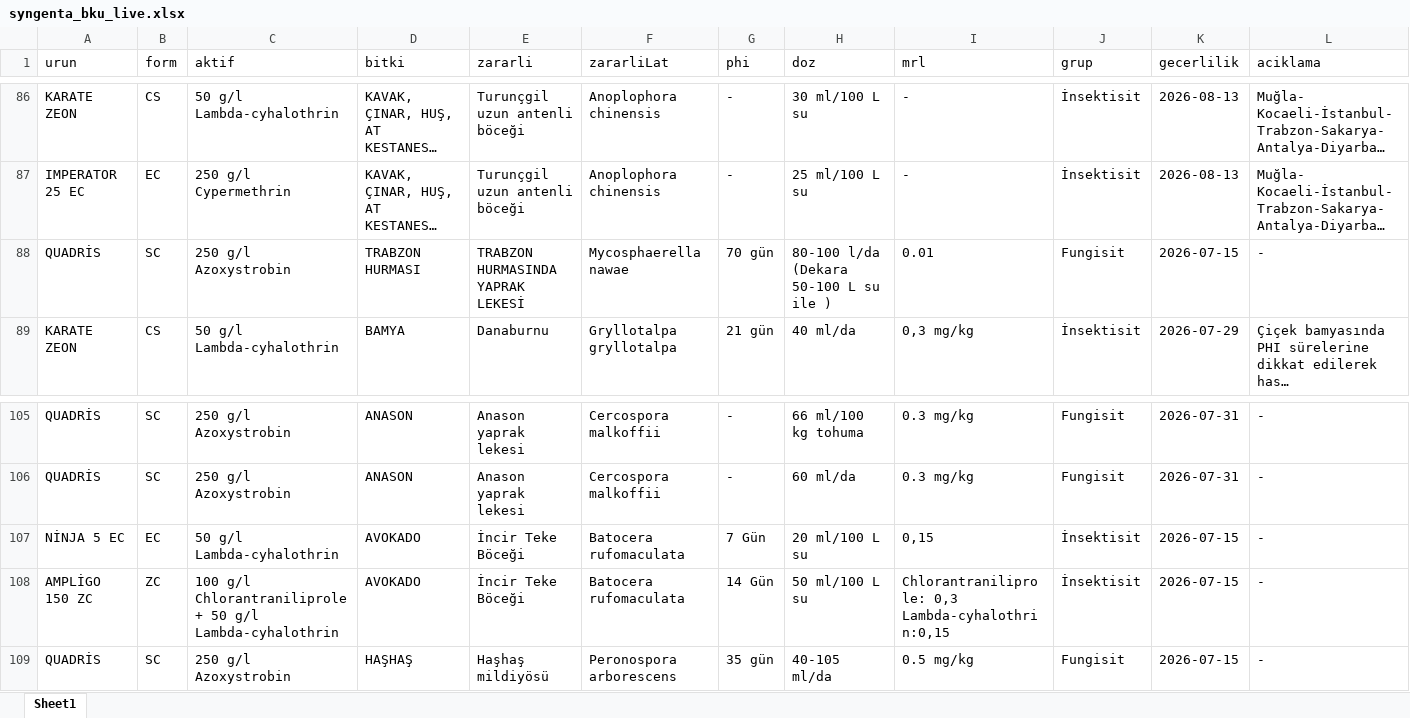
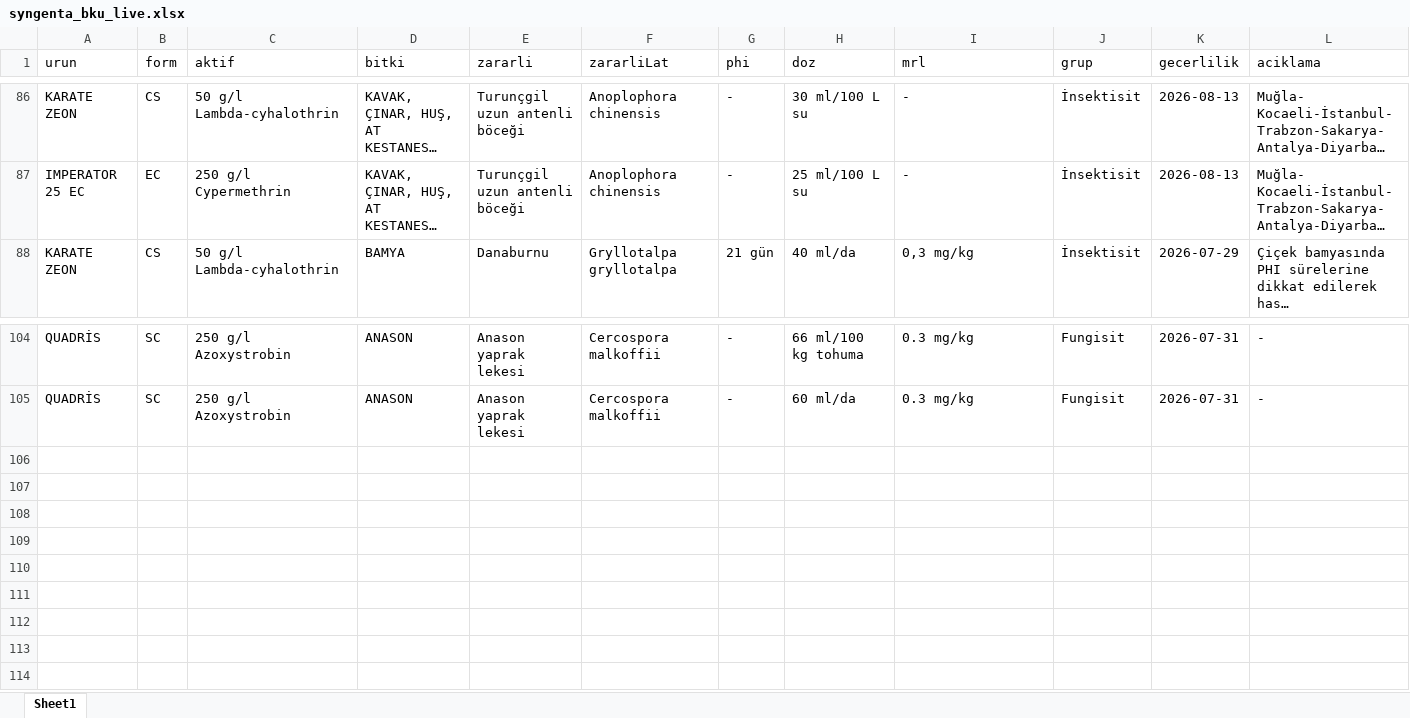
Before and after one commit to koselerkubra-bot/gecicitavsiye, an Excel workbook: syngenta_bku_live.xlsx, sheet Sheet1, drawn as a sheet; only a part is shown, gaps mark what is left out; long unchanged cells end in …; values as stored, in another font and other column widths than the file's, no borders; the diff names each change by its address in the sheet, - before the commit and + after, or states it on an @@ line.

```diff
--- a/syngenta_bku_live.xlsx (sheet Sheet1)
+++ b/syngenta_bku_live.xlsx (sheet Sheet1)
-row 88: QUADRİS | SC | 250 g/l Azoxystrobin | TRABZON HURMASI | TRABZON HURMASINDA YAPRAK LEKESİ | Mycosphaerella nawae | 70 gün | 80-100 l/da (Dekara 50-100 L su ile ) | 0.01 | Fungisit | 2026-07-15 | -
-row 107: NİNJA 5 EC | EC | 50 g/l Lambda-cyhalothrin | AVOKADO | İncir Teke Böceği | Batocera rufomaculata | 7 Gün | 20 ml/100 L su | 0,15 | İnsektisit | 2026-07-15 | -
-row 108: AMPLİGO 150 ZC | ZC | 100 g/l Chlorantraniliprole + 50 g/l Lambda-cyhalothrin | AVOKADO | İncir Teke Böceği | Batocera rufomaculata | 14 Gün | 50 ml/100 L su | Chlorantraniliprole: 0,3 Lambda-cyhalothrin:0,15 | İnsektisit | 2026-07-15 | -
-row 109: QUADRİS | SC | 250 g/l Azoxystrobin | HAŞHAŞ | Haşhaş mildiyösü | Peronospora arborescens | 35 gün | 40-105 ml/da | 0.5 mg/kg | Fungisit | 2026-07-15 | -
```
Also changed, not shown: 2 other files.
